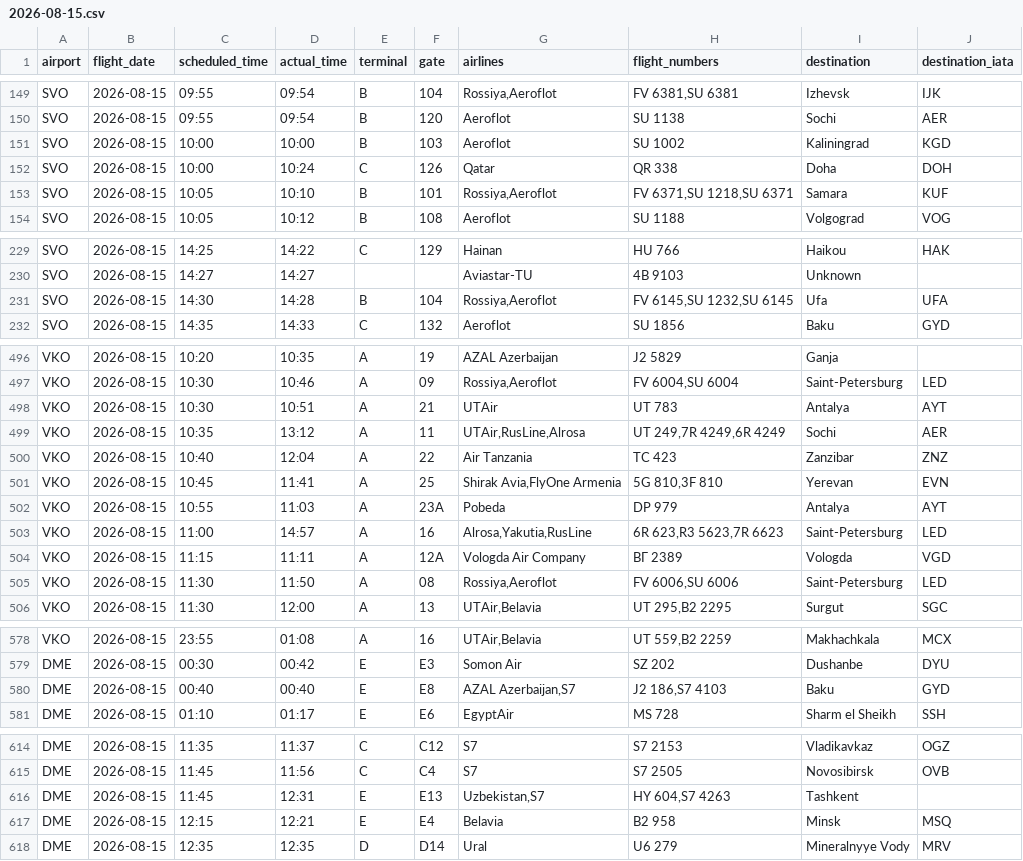
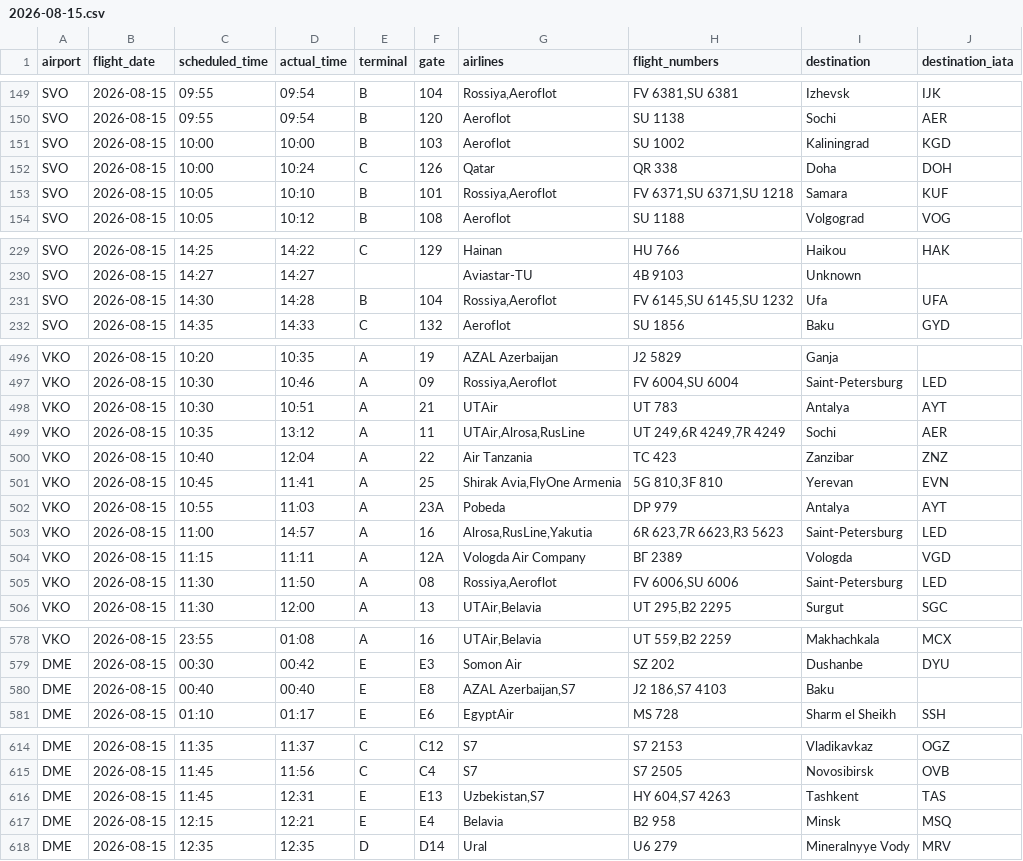
Before and after one commit to vitdmit/moscow-airports-botCLaude, a CSV file: data/daily/2026-08-15.csv, drawn as a sheet; only a part is shown, gaps mark what is left out; the diff covers the shown part only.

```diff
--- a/data/daily/2026-08-15.csv
+++ b/data/daily/2026-08-15.csv
@@ -152,3 +152,3 @@ SVO,2026-08-15,10:00,10:00,B,103,Aeroflot,SU 1002,Kaliningrad,KGD
 SVO,2026-08-15,10:00,10:24,C,126,Qatar,QR 338,Doha,DOH
-SVO,2026-08-15,10:05,10:10,B,101,"Rossiya,Aeroflot","FV 6371,SU 1218,SU 6371",Samara,KUF
+SVO,2026-08-15,10:05,10:10,B,101,"Rossiya,Aeroflot","FV 6371,SU 6371,SU 1218",Samara,KUF
 SVO,2026-08-15,10:05,10:12,B,108,Aeroflot,SU 1188,Volgograd,VOG
@@ -230,3 +230,3 @@ SVO,2026-08-15,14:25,14:22,C,129,Hainan,HU 766,Haikou,HAK
 SVO,2026-08-15,14:27,14:27,,,Aviastar-TU,4B 9103,Unknown,
-SVO,2026-08-15,14:30,14:28,B,104,"Rossiya,Aeroflot","FV 6145,SU 1232,SU 6145",Ufa,UFA
+SVO,2026-08-15,14:30,14:28,B,104,"Rossiya,Aeroflot","FV 6145,SU 6145,SU 1232",Ufa,UFA
 SVO,2026-08-15,14:35,14:33,C,132,Aeroflot,SU 1856,Baku,GYD
@@ -498,3 +498,3 @@ VKO,2026-08-15,10:30,10:46,A,09,"Rossiya,Aeroflot","FV 6004,SU 6004",Saint-Peter
 VKO,2026-08-15,10:30,10:51,A,21,UTAir,UT 783,Antalya,AYT
-VKO,2026-08-15,10:35,13:12,A,11,"UTAir,RusLine,Alrosa","UT 249,7R 4249,6R 4249",Sochi,AER
+VKO,2026-08-15,10:35,13:12,A,11,"UTAir,Alrosa,RusLine","UT 249,6R 4249,7R 4249",Sochi,AER
 VKO,2026-08-15,10:40,12:04,A,22,Air Tanzania,TC 423,Zanzibar,ZNZ
@@ -502,3 +502,3 @@ VKO,2026-08-15,10:45,11:41,A,25,"Shirak Avia,FlyOne Armenia","5G 810,3F 810",Yer
 VKO,2026-08-15,10:55,11:03,A,23A,Pobeda,DP 979,Antalya,AYT
-VKO,2026-08-15,11:00,14:57,A,16,"Alrosa,Yakutia,RusLine","6R 623,R3 5623,7R 6623",Saint-Petersburg,LED
+VKO,2026-08-15,11:00,14:57,A,16,"Alrosa,RusLine,Yakutia","6R 623,7R 6623,R3 5623",Saint-Petersburg,LED
 VKO,2026-08-15,11:15,11:11,A,12A,Vologda Air Company,ВГ 2389,Vologda,VGD
@@ -579,3 +579,3 @@ VKO,2026-08-15,23:55,01:08,A,16,"UTAir,Belavia","UT 559,B2 2259",Makhachkala,MCX
 DME,2026-08-15,00:30,00:42,E,E3,Somon Air,SZ 202,Dushanbe,DYU
-DME,2026-08-15,00:40,00:40,E,E8,"AZAL Azerbaijan,S7","J2 186,S7 4103",Baku,GYD
+DME,2026-08-15,00:40,00:40,E,E8,"AZAL Azerbaijan,S7","J2 186,S7 4103",Baku,
 DME,2026-08-15,01:10,01:17,E,E6,EgyptAir,MS 728,Sharm el Sheikh,SSH
@@ -615,3 +615,3 @@ DME,2026-08-15,11:35,11:37,C,C12,S7,S7 2153,Vladikavkaz,OGZ
 DME,2026-08-15,11:45,11:56,C,C4,S7,S7 2505,Novosibirsk,OVB
-DME,2026-08-15,11:45,12:31,E,E13,"Uzbekistan,S7","HY 604,S7 4263",Tashkent,
+DME,2026-08-15,11:45,12:31,E,E13,"Uzbekistan,S7","HY 604,S7 4263",Tashkent,TAS
 DME,2026-08-15,12:15,12:21,E,E4,Belavia,B2 958,Minsk,MSQ
```
Also changed, not shown: 1 edited cell elsewhere in this file, 1 other file.
